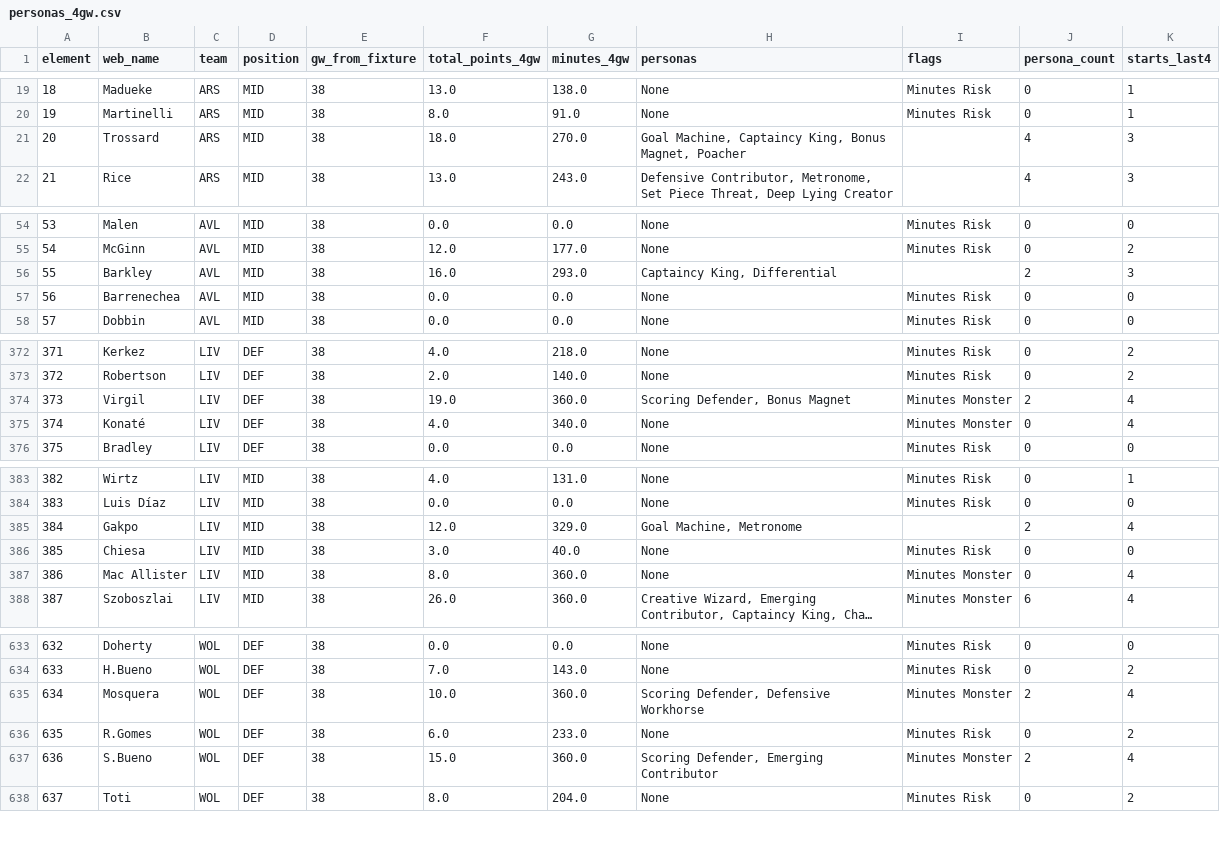
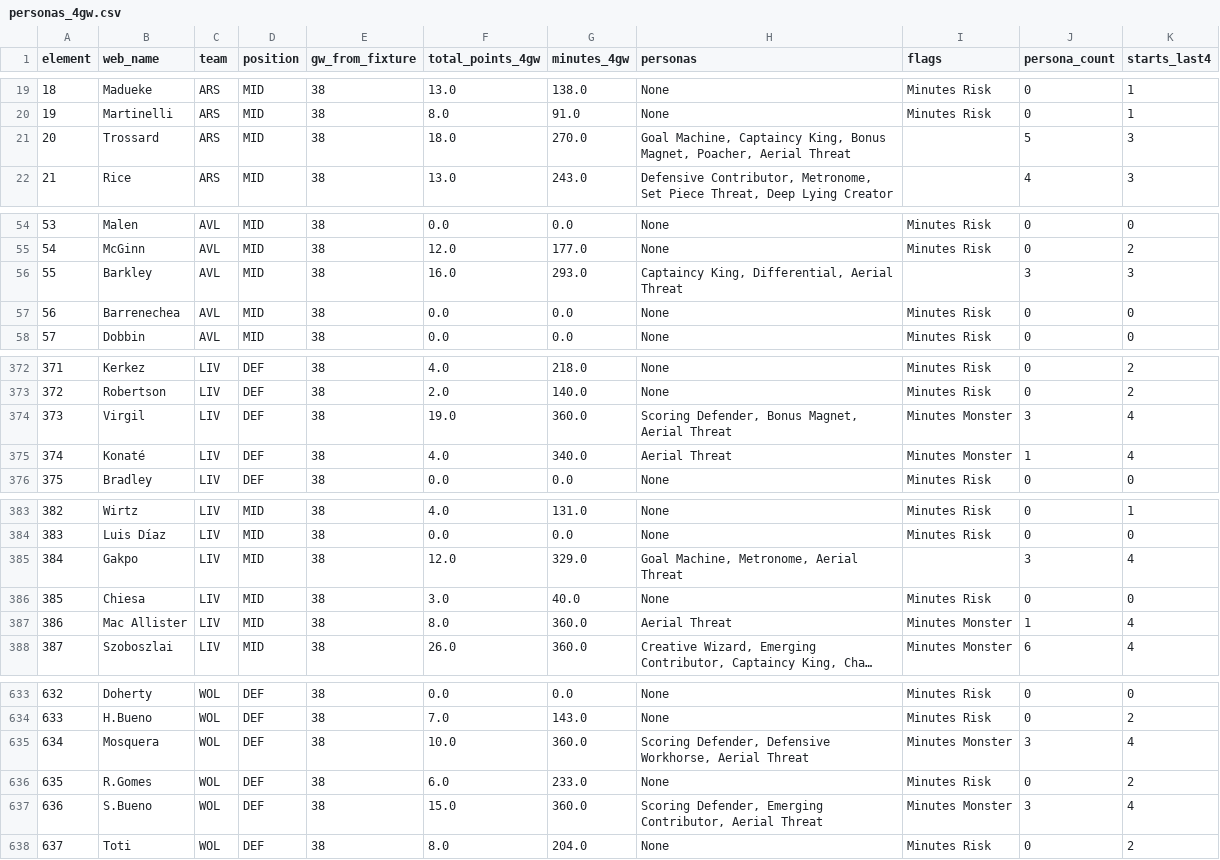
Before and after one commit to FPLAnalyser/FPLAnalyser.github.io, a CSV file: personas_4gw.csv, drawn as a sheet; only a part is shown, gaps mark what is left out; long unchanged cells end in …; the diff covers the shown part only; the diff names each change by its address in the sheet, - before the commit and + after, or states it on an @@ line.

```diff
--- a/personas_4gw.csv
+++ b/personas_4gw.csv
-H21 (personas): …Bonus Magnet, Poacher
+H21 (personas): …Bonus Magnet, Poacher, Aerial Threat
-J21 (persona_count): 4
+J21 (persona_count): 5
-H56 (personas): Captaincy King, Differential
+H56 (personas): Captaincy King, Differential, Aerial Threat
-J56 (persona_count): 2
+J56 (persona_count): 3
-H374 (personas): Scoring Defender, Bonus Magnet
+H374 (personas): Scoring Defender, Bonus Magnet, Aerial Threat
-J374 (persona_count): 2
+J374 (persona_count): 3
-H375 (personas): None
+H375 (personas): Aerial Threat
-J375 (persona_count): 0
+J375 (persona_count): 1
-H385 (personas): Goal Machine, Metronome
+H385 (personas): Goal Machine, Metronome, Aerial Threat
-J385 (persona_count): 2
+J385 (persona_count): 3
-H387 (personas): None
+H387 (personas): Aerial Threat
-J387 (persona_count): 0
+J387 (persona_count): 1
-H635 (personas): Scoring Defender, Defensive Workhorse
+H635 (personas): Scoring Defender, Defensive Workhorse, Aerial Threat
-J635 (persona_count): 2
+J635 (persona_count): 3
-H637 (personas): …Defender, Emerging Contributor
+H637 (personas): …Defender, Emerging Contributor, Aerial Threat
-J637 (persona_count): 2
+J637 (persona_count): 3
```
Also changed, not shown: 40 edited cells elsewhere in this file, fpl_analyser_ratings.csv, personas_6gw.csv, 10 other files.
